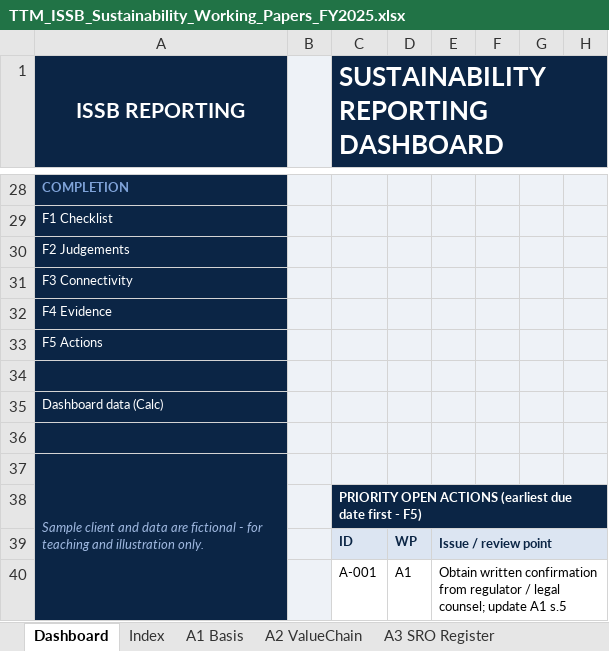
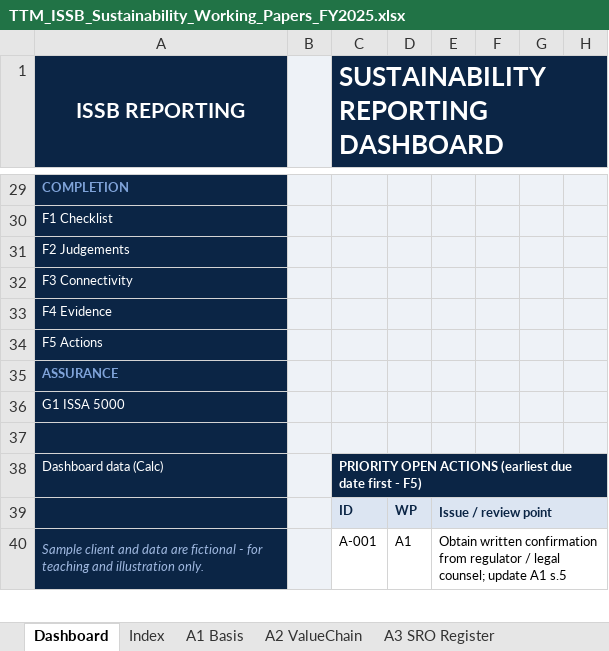
Before and after one commit to chenphat/phatchen, an Excel workbook: issb_workpapers/TTM_ISSB_Sustainability_Working_Papers_FY2025.xlsx, sheet Dashboard, drawn as a sheet; only a part is shown, gaps mark what is left out; values as stored, in another font and other column widths than the file's, no borders; charts and pictures and conditional formats not drawn; removed rows and columns are numbered as before the commit, all else as after; rows hold the shown columns only; the diff covers the shown part only; the diff names each change by its address in the sheet, - before the commit and + after, or states it on an @@ line.

```diff
--- a/issb_workpapers/TTM_ISSB_Sustainability_Working_Papers_FY2025.xlsx (sheet Dashboard)
+++ b/issb_workpapers/TTM_ISSB_Sustainability_Working_Papers_FY2025.xlsx (sheet Dashboard)
+row 35: ASSURANCE
+row 36: G1 ISSA 5000
-row 35: Dashboard data (Calc)
-row 36: (empty)
-row 37: Sample client and data are fictional - for teaching and illustration only.
-A38 (ISSB REPORTING): (empty)
+A38 (ISSB REPORTING): Dashboard data (Calc)
-A40 (ISSB REPORTING): (empty)
+A40 (ISSB REPORTING): Sample client and data are fictional - for teaching and illustration only.
+A40:A43 merged
```
Also changed, not shown: 1 added row and 3 edited cells elsewhere in this sheet, sheet E1 ActivityData, sheet Index, sheet Calc, other sheet tabs, formulas that keep their value, charts or pictures, 6 other files.
